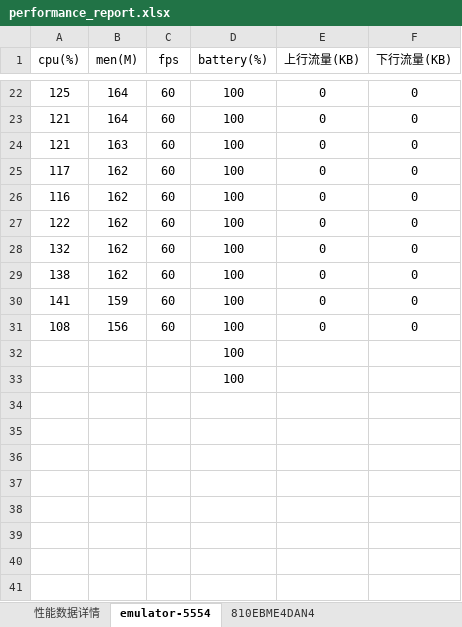
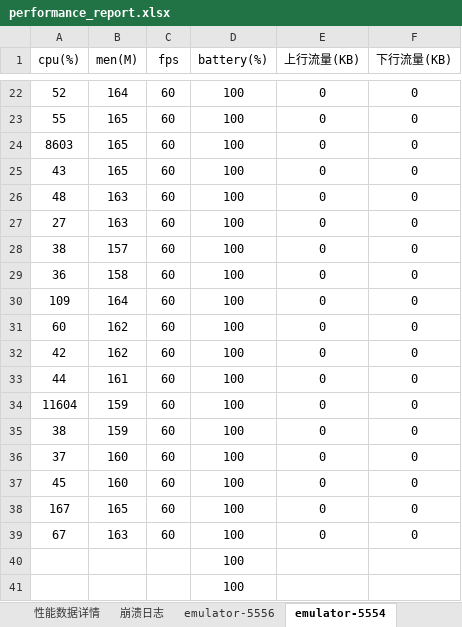
Before and after one commit to Hanlen520/monkey_test, an Excel workbook: performance_report.xlsx, sheet emulator-5554, drawn as a sheet; only a part is shown, gaps mark what is left out; values as stored, in another font and other column widths than the file's, no borders; charts and pictures not drawn; addresses are those after the commit; the diff covers the shown part only; the diff names each change by its address in the sheet, - before the commit and + after, or states it on an @@ line.

```diff
--- a/performance_report.xlsx (sheet emulator-5554)
+++ b/performance_report.xlsx (sheet emulator-5554)
-sheet tab: 810EBME4DAN4
+sheet tab: emulator-5556
+sheet tab: 崩溃日志
@@ sheet tab order changed: 性能数据详情 | 崩溃日志 | emulator-5556 | emulator-5554 @@
-A22 (cpu(%)): 125
+A22 (cpu(%)): 52
-A23 (cpu(%)): 121
+A23 (cpu(%)): 55
-B23 (men(M)): 164
+B23 (men(M)): 165
+row 24: 8603 | 165 | 60 | 100 | 0 | 0
+row 25: 43 | 165 | 60 | 100 | 0 | 0
-A26 (cpu(%)): 121
+A26 (cpu(%)): 48
-A27 (cpu(%)): 117
+A27 (cpu(%)): 27
-B27 (men(M)): 162
+B27 (men(M)): 163
-A28 (cpu(%)): 116
+A28 (cpu(%)): 38
-B28 (men(M)): 162
+B28 (men(M)): 157
-A29 (cpu(%)): 122
+A29 (cpu(%)): 36
-B29 (men(M)): 162
+B29 (men(M)): 158
+row 30: 109 | 164 | 60 | 100 | 0 | 0
-A31 (cpu(%)): 132
+A31 (cpu(%)): 60
-A32 (cpu(%)): 138
+A32 (cpu(%)): 42
+row 33: 44 | 161 | 60 | 100 | 0 | 0
-A34 (cpu(%)): 141
+A34 (cpu(%)): 11604
-A35 (cpu(%)): 108
+A35 (cpu(%)): 38
-B35 (men(M)): 156
+B35 (men(M)): 159
+row 36: 37 | 160 | 60 | 100 | 0 | 0
+row 37: 45 | 160 | 60 | 100 | 0 | 0
+row 38: 167 | 165 | 60 | 100 | 0 | 0
+row 39: 67 | 163 | 60 | 100 | 0 | 0
```
Also changed, not shown: 4 added rows, 4 removed rows and 24 edited cells elsewhere in this sheet, sheet emulator-5556, sheet 性能数据详情, charts or pictures, 1 other file.
